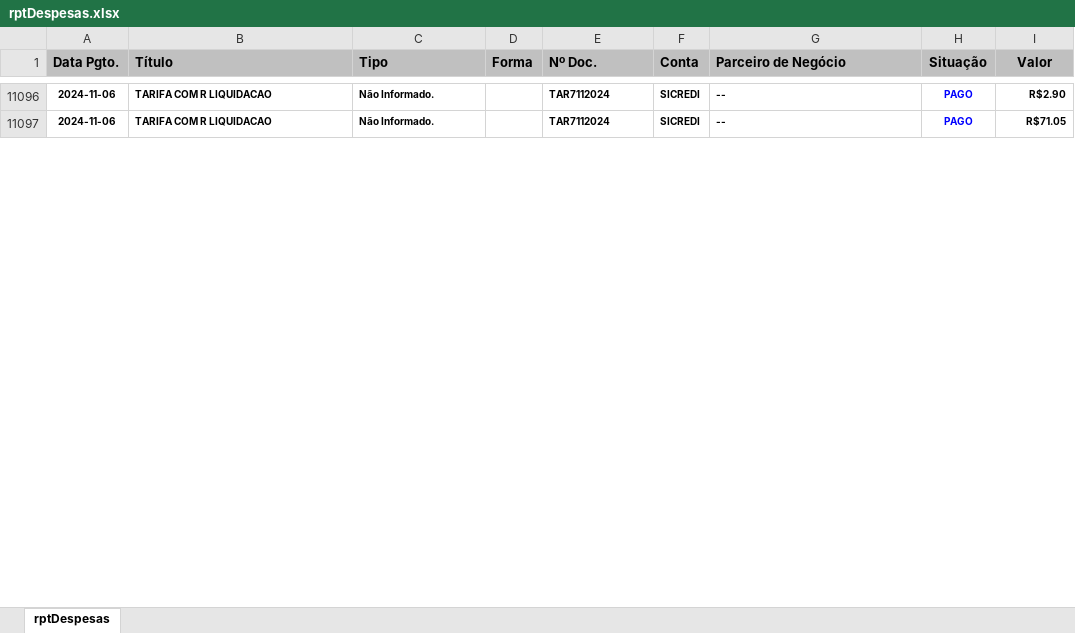
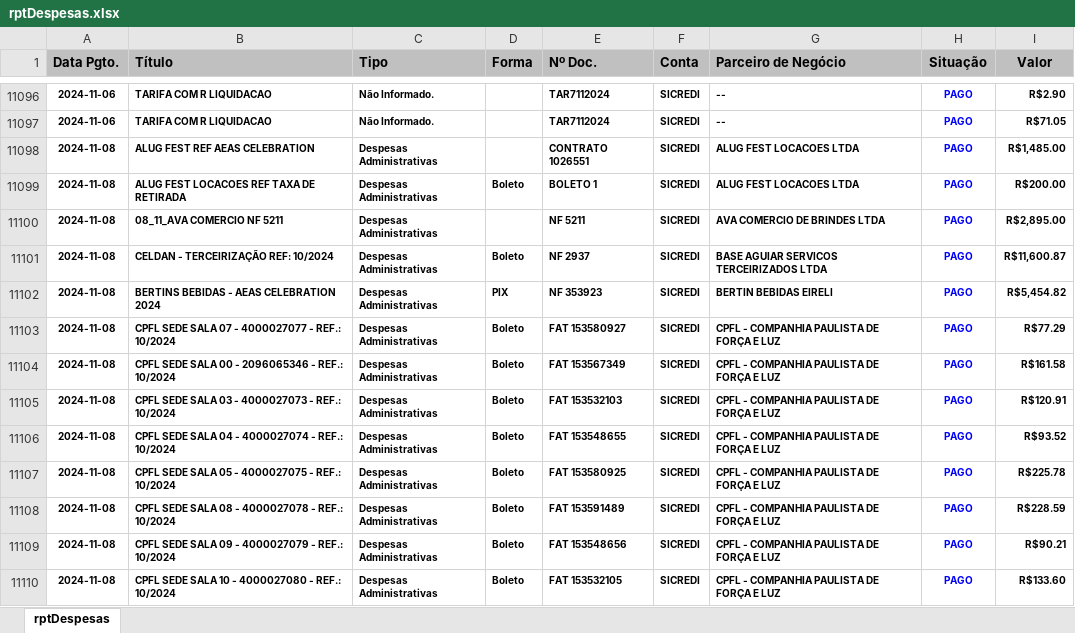
Before and after one commit to rcdourado/AEAS, an Excel workbook: rptDespesas.xlsx, sheet rptDespesas, drawn as a sheet; only a part is shown, gaps mark what is left out; values as stored, in another font and other column widths than the file's, no borders; the diff covers the shown part only; the diff names each change by its address in the sheet, - before the commit and + after, or states it on an @@ line.

Commit message:
Upload
12112024 10:38

```diff
--- a/rptDespesas.xlsx (sheet rptDespesas)
+++ b/rptDespesas.xlsx (sheet rptDespesas)
+row 11098: 2024-11-08 | ALUG FEST REF AEAS CELEBRATION | Despesas Administrativas |  | CONTRATO 1026551 | SICREDI | ALUG FEST LOCACOES LTDA | PAGO | R$1,485.00
+row 11099: 2024-11-08 | ALUG FEST LOCACOES REF TAXA DE RETIRADA | Despesas Administrativas | Boleto | BOLETO 1 | SICREDI | ALUG FEST LOCACOES LTDA | PAGO | R$200.00
+row 11100: 2024-11-08 | 08_11_AVA COMERCIO NF 5211 | Despesas Administrativas |  | NF 5211 | SICREDI | AVA COMERCIO DE BRINDES LTDA | PAGO | R$2,895.00
+row 11101: 2024-11-08 | CELDAN - TERCEIRIZAÇÃO REF: 10/2024 | Despesas Administrativas | Boleto | NF 2937 | SICREDI | BASE AGUIAR SERVICOS TERCEIRIZADOS LTDA | PAGO | R$11,600.87
+row 11102: 2024-11-08 | BERTINS BEBIDAS - AEAS CELEBRATION 2024 | Despesas Administrativas | PIX | NF 353923 | SICREDI | BERTIN BEBIDAS EIRELI | PAGO | R$5,454.82
+row 11103: 2024-11-08 | CPFL SEDE SALA 07 - 4000027077 - REF.: 10/2024 | Despesas Administrativas | Boleto | FAT 153580927 | SICREDI | CPFL - COMPANHIA PAULISTA DE FORÇA E LUZ | PAGO | R$77.29
+row 11104: 2024-11-08 | CPFL SEDE SALA 00 - 2096065346 - REF.: 10/2024 | Despesas Administrativas | Boleto | FAT 153567349 | SICREDI | CPFL - COMPANHIA PAULISTA DE FORÇA E LUZ | PAGO | R$161.58
+row 11105: 2024-11-08 | CPFL SEDE SALA 03 - 4000027073 - REF.: 10/2024 | Despesas Administrativas | Boleto | FAT 153532103 | SICREDI | CPFL - COMPANHIA PAULISTA DE FORÇA E LUZ | PAGO | R$120.91
+row 11106: 2024-11-08 | CPFL SEDE SALA 04 - 4000027074 - REF.: 10/2024 | Despesas Administrativas | Boleto | FAT 153548655 | SICREDI | CPFL - COMPANHIA PAULISTA DE FORÇA E LUZ | PAGO | R$93.52
+row 11107: 2024-11-08 | CPFL SEDE SALA 05 - 4000027075 - REF.: 10/2024 | Despesas Administrativas | Boleto | FAT 153580925 | SICREDI | CPFL - COMPANHIA PAULISTA DE FORÇA E LUZ | PAGO | R$225.78
+row 11108: 2024-11-08 | CPFL SEDE SALA 08 - 4000027078 - REF.: 10/2024 | Despesas Administrativas | Boleto | FAT 153591489 | SICREDI | CPFL - COMPANHIA PAULISTA DE FORÇA E LUZ | PAGO | R$228.59
+row 11109: 2024-11-08 | CPFL SEDE SALA 09 - 4000027079 - REF.: 10/2024 | Despesas Administrativas | Boleto | FAT 153548656 | SICREDI | CPFL - COMPANHIA PAULISTA DE FORÇA E LUZ | PAGO | R$90.21
+row 11110: 2024-11-08 | CPFL SEDE SALA 10 - 4000027080 - REF.: 10/2024 | Despesas Administrativas | Boleto | FAT 153532105 | SICREDI | CPFL - COMPANHIA PAULISTA DE FORÇA E LUZ | PAGO | R$133.60
```
Also changed, not shown: 9 added rows, 1 removed row, 2 moved rows, 3 edited cells and cell formats elsewhere in this sheet.
